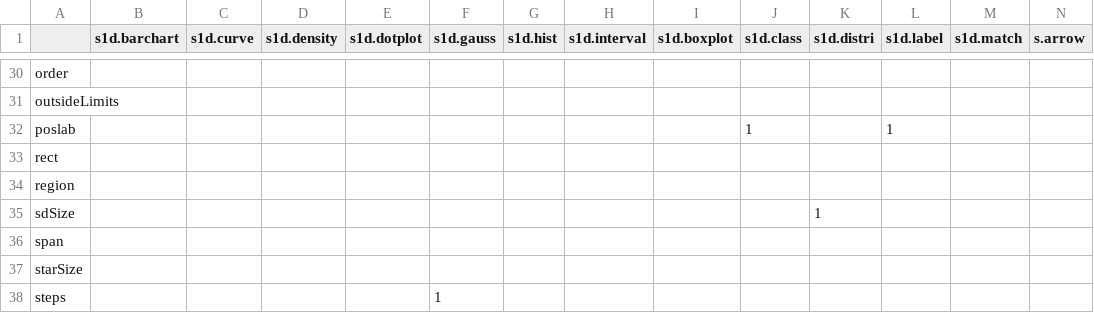
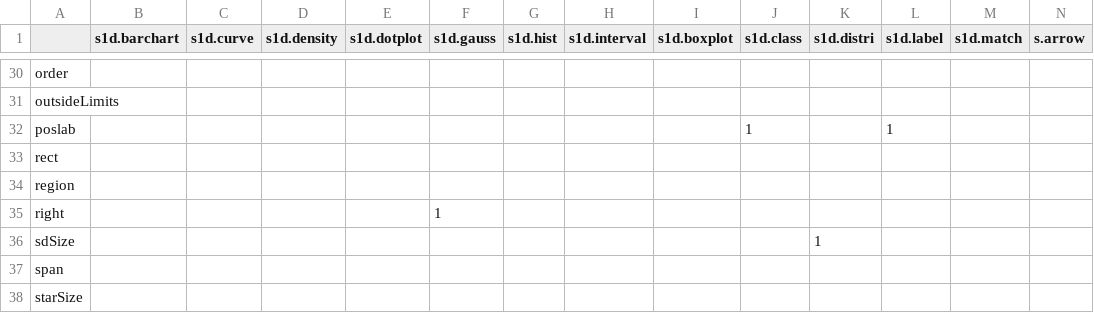
Before and after one commit to adeverse/adegraphics, a CSV file: vignettes/gargsVSclass.csv, drawn as a sheet; only a part is shown, gaps mark what is left out; the shorter side is filled out with more unchanged rows; rows hold the shown columns only; the diff names each change by its address in the sheet, - before the commit and + after, or states it on an @@ line.

Commit message:
Add a parameter 'right' in 's1d.hist'
git-svn-id: svn://svn.r-forge.r-project.org/svnroot/ade4/pkg/adegraphics@706 edb9625f-4e0d-4859-8d74-9fd3b1da38cb

```diff
--- a/vignettes/gargsVSclass.csv
+++ b/vignettes/gargsVSclass.csv
+row 35: right |  |  |  |  | 1
```
Also changed, not shown: 6 other files.
